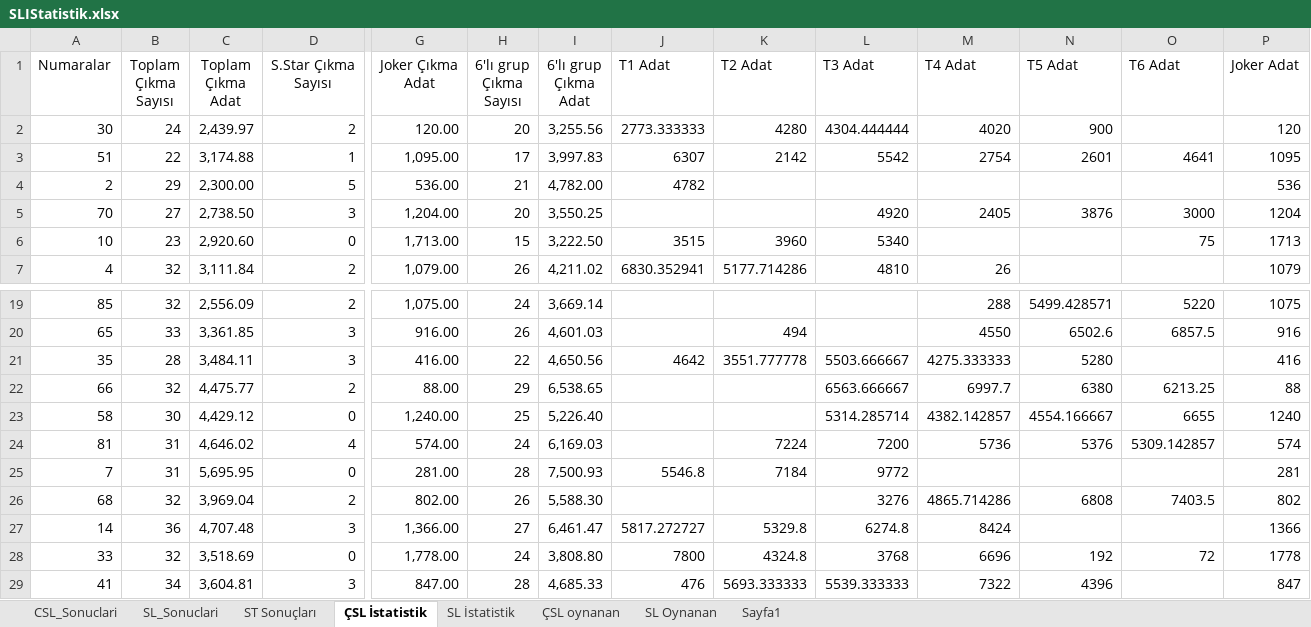
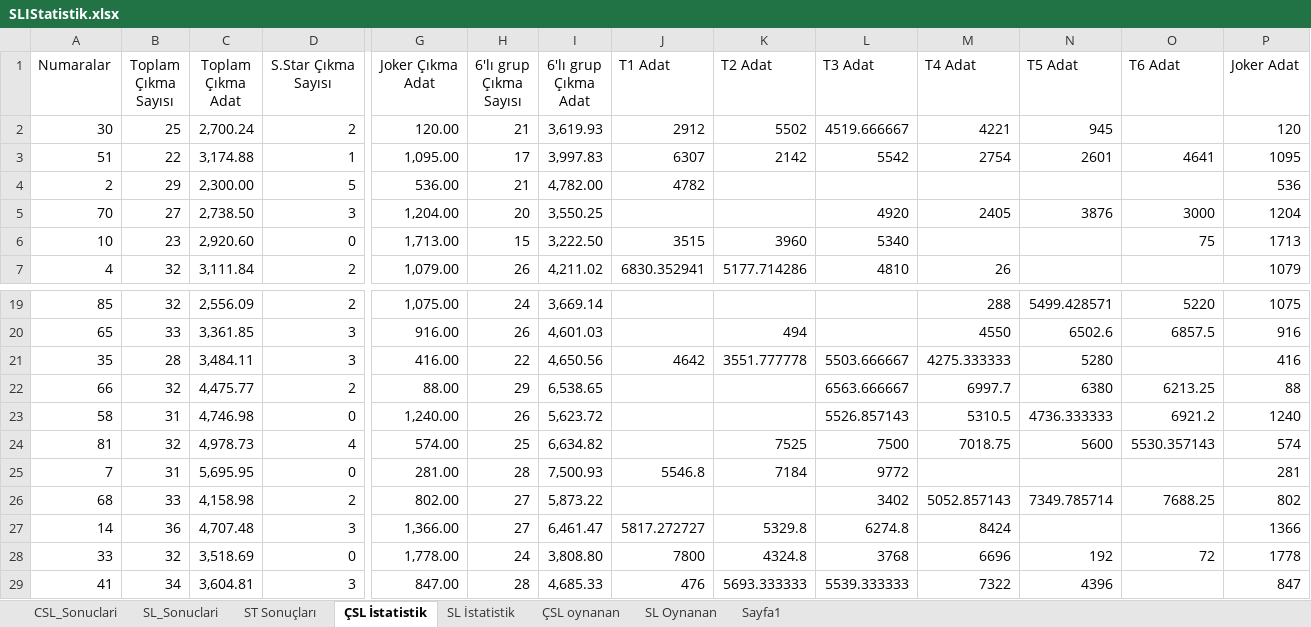
Before and after one commit to ozgur1975/ReadExcelSheet, an Excel workbook: SLIStatistik.xlsx, sheet ÇSL İstatistik, drawn as a sheet; only a part is shown, gaps mark what is left out; values as stored, in another font and other column widths than the file's, no borders; the diff covers the shown part only; the diff names each change by its address in the sheet, - before the commit and + after, or states it on an @@ line.

Commit message:
16.03.2023-excel

```diff
--- a/SLIStatistik.xlsx (sheet ÇSL İstatistik)
+++ b/SLIStatistik.xlsx (sheet ÇSL İstatistik)
-B2 (Toplam Çıkma Sayısı): 24
+B2 (Toplam Çıkma Sayısı): 25
-C2 (Toplam Çıkma Adat): 2,439.97
+C2 (Toplam Çıkma Adat): 2,700.24
-H2 (6'lı grup Çıkma Sayısı): 20
+H2 (6'lı grup Çıkma Sayısı): 21
-I2 (6'lı grup Çıkma Adat): 3,255.56
+I2 (6'lı grup Çıkma Adat): 3,619.93
-J2 (T1 Adat): 2773.333333
+J2 (T1 Adat): 2912
-K2 (T2 Adat): 4280
+K2 (T2 Adat): 5502
-L2 (T3 Adat): 4304.444444
+L2 (T3 Adat): 4519.666667
-M2 (T4 Adat): 4020
+M2 (T4 Adat): 4221
-N2 (T5 Adat): 900
+N2 (T5 Adat): 945
-B23 (Toplam Çıkma Sayısı): 30
+B23 (Toplam Çıkma Sayısı): 31
-C23 (Toplam Çıkma Adat): 4,429.12
+C23 (Toplam Çıkma Adat): 4,746.98
-H23 (6'lı grup Çıkma Sayısı): 25
+H23 (6'lı grup Çıkma Sayısı): 26
-I23 (6'lı grup Çıkma Adat): 5,226.40
+I23 (6'lı grup Çıkma Adat): 5,623.72
-L23 (T3 Adat): 5314.285714
+L23 (T3 Adat): 5526.857143
-M23 (T4 Adat): 4382.142857
+M23 (T4 Adat): 5310.5
-N23 (T5 Adat): 4554.166667
+N23 (T5 Adat): 4736.333333
-O23 (T6 Adat): 6655
+O23 (T6 Adat): 6921.2
-B24 (Toplam Çıkma Sayısı): 31
+B24 (Toplam Çıkma Sayısı): 32
-C24 (Toplam Çıkma Adat): 4,646.02
+C24 (Toplam Çıkma Adat): 4,978.73
-H24 (6'lı grup Çıkma Sayısı): 24
+H24 (6'lı grup Çıkma Sayısı): 25
-I24 (6'lı grup Çıkma Adat): 6,169.03
+I24 (6'lı grup Çıkma Adat): 6,634.82
-K24 (T2 Adat): 7224
+K24 (T2 Adat): 7525
-L24 (T3 Adat): 7200
+L24 (T3 Adat): 7500
-M24 (T4 Adat): 5736
+M24 (T4 Adat): 7018.75
-N24 (T5 Adat): 5376
+N24 (T5 Adat): 5600
-O24 (T6 Adat): 5309.142857
+O24 (T6 Adat): 5530.357143
-B26 (Toplam Çıkma Sayısı): 32
+B26 (Toplam Çıkma Sayısı): 33
-C26 (Toplam Çıkma Adat): 3,969.04
+C26 (Toplam Çıkma Adat): 4,158.98
-H26 (6'lı grup Çıkma Sayısı): 26
+H26 (6'lı grup Çıkma Sayısı): 27
-I26 (6'lı grup Çıkma Adat): 5,588.30
+I26 (6'lı grup Çıkma Adat): 5,873.22
-L26 (T3 Adat): 3276
+L26 (T3 Adat): 3402
-M26 (T4 Adat): 4865.714286
+M26 (T4 Adat): 5052.857143
-N26 (T5 Adat): 6808
+N26 (T5 Adat): 7349.785714
-O26 (T6 Adat): 7403.5
+O26 (T6 Adat): 7688.25
```
Also changed, not shown: 76 edited cells elsewhere in this sheet, sheet CSL_Sonuclari, sheet SL İstatistik, sheet SL_Sonuclari, sheet ST Sonuçları.
